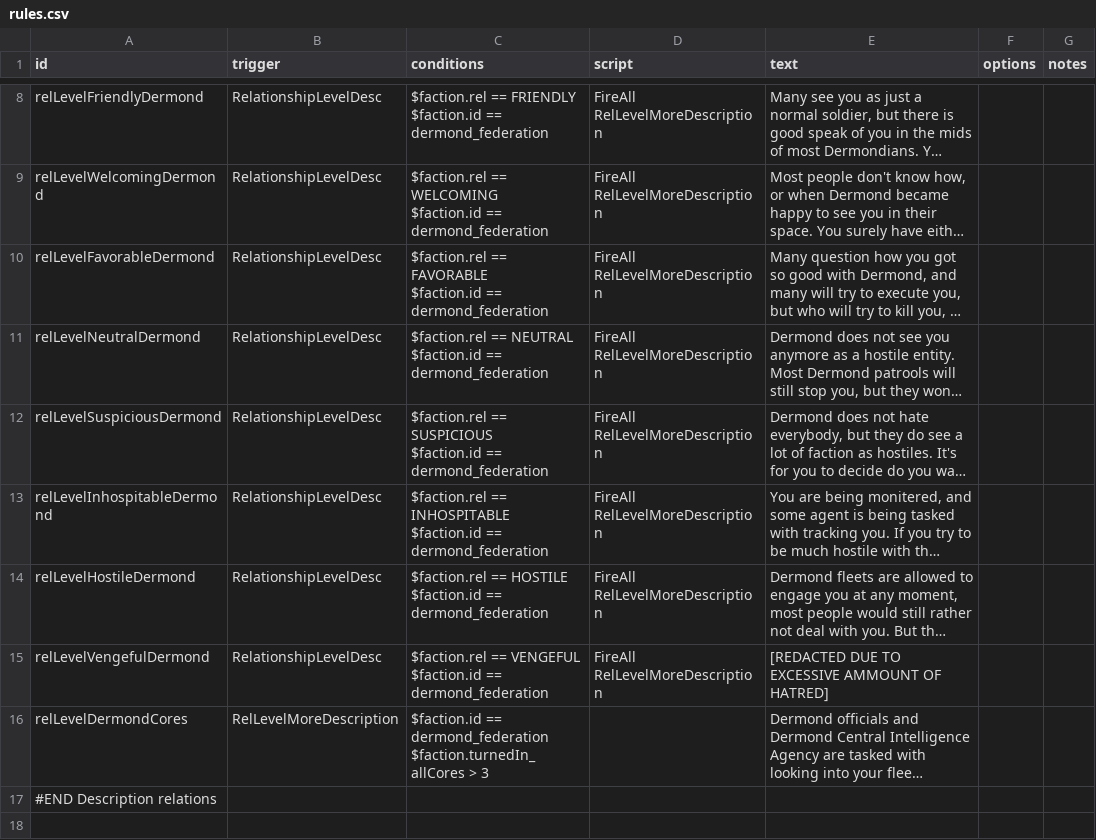
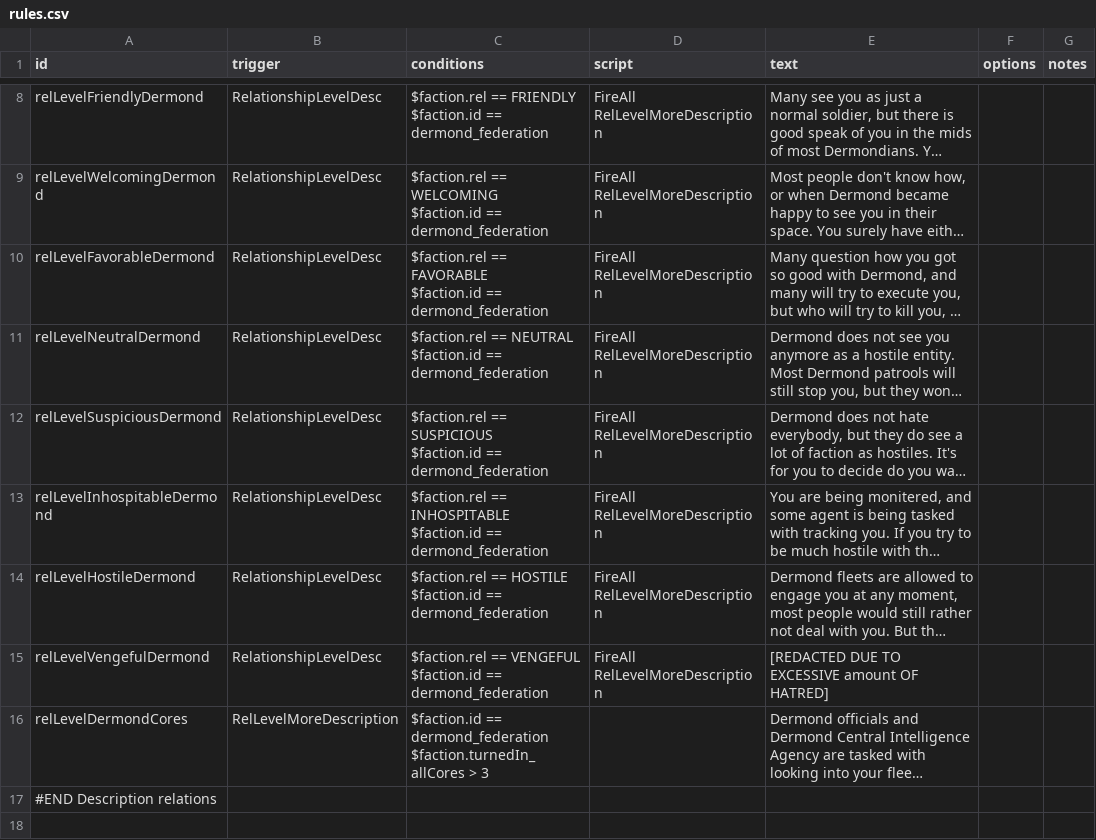
Before and after one commit to gunbuilderguy/Dermond-Federation, a CSV file: data/campaign/rules.csv, drawn as a sheet; only a part is shown, gaps mark what is left out; long unchanged cells end in …; the diff names each change by its address in the sheet, - before the commit and + after, or states it on an @@ line.

```diff
--- a/data/campaign/rules.csv
+++ b/data/campaign/rules.csv
-E15 (text): [REDACTED DUE TO EXCESSIVE AMMOUNT OF HATRED]
+E15 (text): [REDACTED DUE TO EXCESSIVE amount OF HATRED]
```
Also changed, not shown: data/campaign/industries.csv, data/hulls/ship_data.csv, 54 other files.
